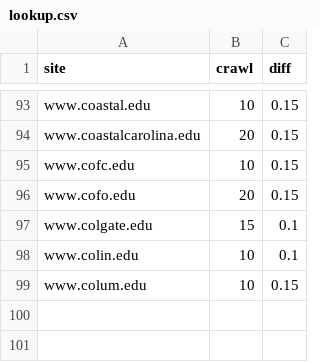
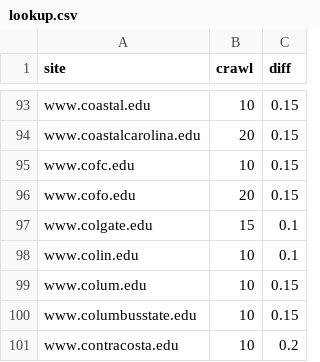
Before and after one commit to sembrat/video_downloader, a CSV file: lookup.csv, drawn as a sheet; only a part is shown, gaps mark what is left out.

```diff
--- a/lookup.csv
+++ b/lookup.csv
@@ -99 +99,3 @@ www.colin.edu,10,0.1
 www.colum.edu,10,0.15
+www.columbusstate.edu,10,0.15
+www.contracosta.edu,10,0.2
```
Also changed, not shown: 1 other file.
